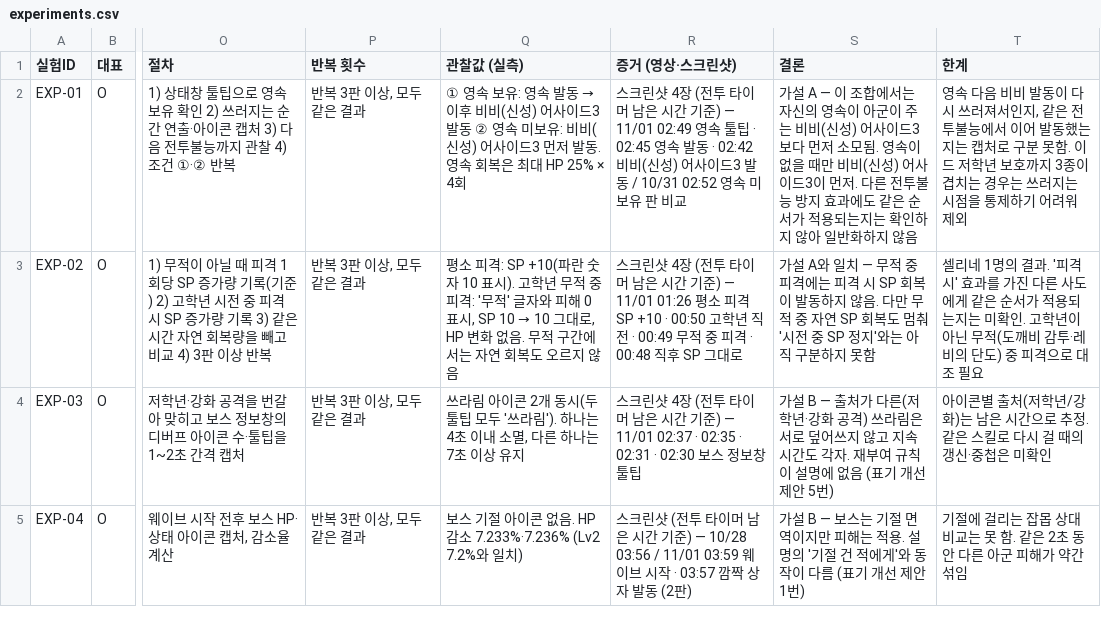
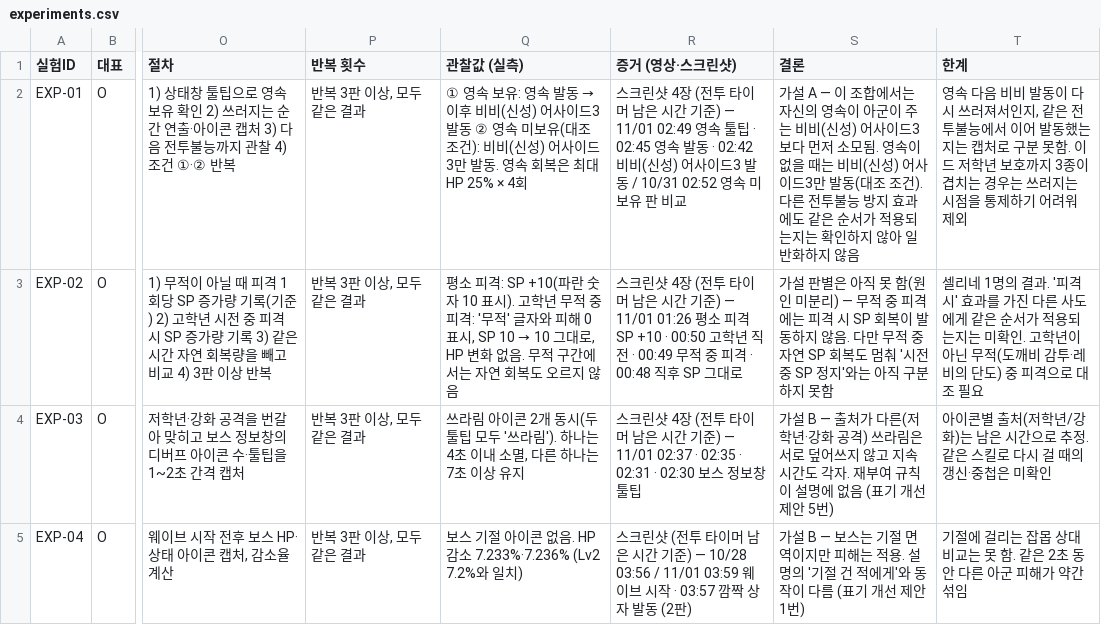
Before and after one commit to gasumii/trickcal-meta, a CSV file: data/battle/experiments.csv, drawn as a sheet; only a part is shown, gaps mark what is left out; the diff names each change by its address in the sheet, - before the commit and + after, or states it on an @@ line.

```diff
--- a/data/battle/experiments.csv
+++ b/data/battle/experiments.csv
-Q2 (관찰값 (실측)): …미보유: 비비(신성) 어사이드3 먼저 발동.…
+Q2 (관찰값 (실측)): …미보유(대조 조건): 비비(신성) 어사이드3만 발동.…
-S2 (결론): …없을 때만 비비(신성) 어사이드3이 먼저. 다른 전…
+S2 (결론): …없을 때는 비비(신성) 어사이드3만 발동(대조 조건). 다른 전…
-S3 (결론): 가설 A와 일치 — 무적…
+S3 (결론): 가설 판별은 아직 못 함(원인 미분리) — 무적…
```
Also changed, not shown: data/global/seasons/global-2026-10-frontier/notes.csv, data/seasons/2026-10-clash2/notes.csv, 3 other files.
